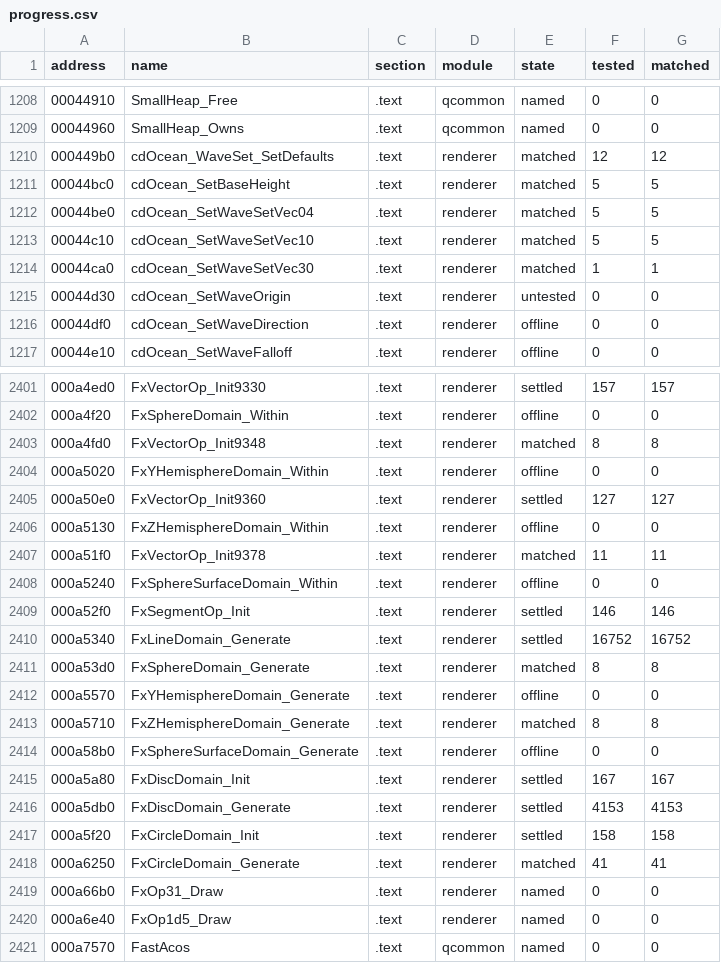
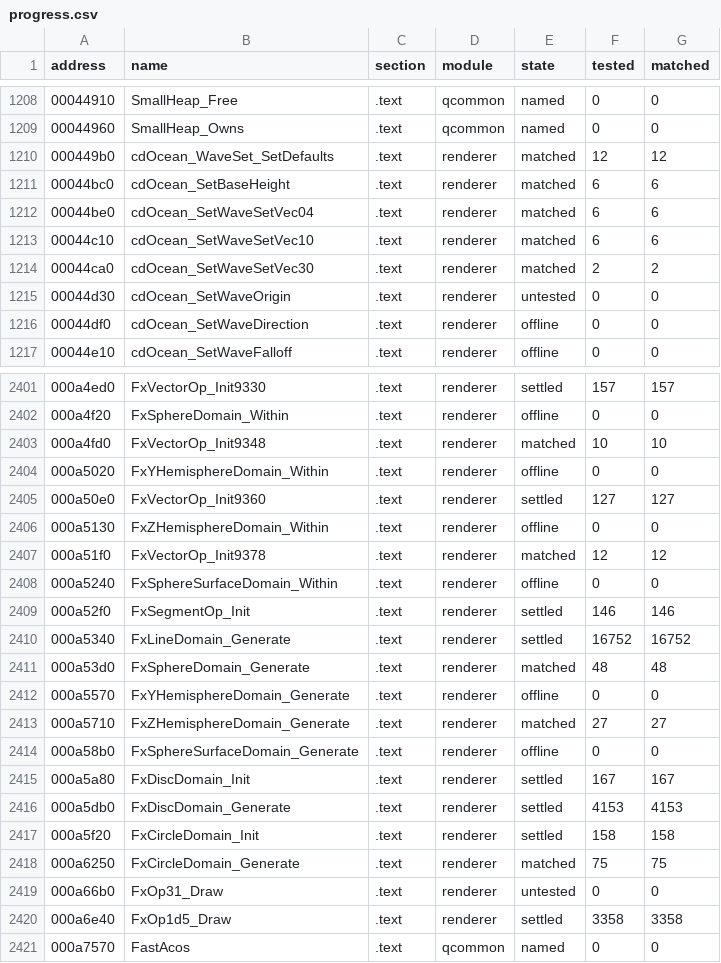
Before and after one commit to SmokeDoggy044/CoD2-BRO-Native-Loader, a CSV file: tools/data/progress.csv, drawn as a sheet; only a part is shown, gaps mark what is left out; the diff covers the shown part only.

```diff
--- a/tools/data/progress.csv
+++ b/tools/data/progress.csv
@@ -1210,6 +1210,6 @@ address,name,section,module,state,tested,matched
 000449b0,cdOcean_WaveSet_SetDefaults,.text,renderer,matched,12,12
-00044bc0,cdOcean_SetBaseHeight,.text,renderer,matched,5,5
-00044be0,cdOcean_SetWaveSetVec04,.text,renderer,matched,5,5
-00044c10,cdOcean_SetWaveSetVec10,.text,renderer,matched,5,5
-00044ca0,cdOcean_SetWaveSetVec30,.text,renderer,matched,1,1
+00044bc0,cdOcean_SetBaseHeight,.text,renderer,matched,6,6
+00044be0,cdOcean_SetWaveSetVec04,.text,renderer,matched,6,6
+00044c10,cdOcean_SetWaveSetVec10,.text,renderer,matched,6,6
+00044ca0,cdOcean_SetWaveSetVec30,.text,renderer,matched,2,2
 00044d30,cdOcean_SetWaveOrigin,.text,renderer,untested,0,0
@@ -2402,3 +2402,3 @@ address,name,section,module,state,tested,matched
 000a4f20,FxSphereDomain_Within,.text,renderer,offline,0,0
-000a4fd0,FxVectorOp_Init9348,.text,renderer,matched,8,8
+000a4fd0,FxVectorOp_Init9348,.text,renderer,matched,10,10
 000a5020,FxYHemisphereDomain_Within,.text,renderer,offline,0,0
@@ -2406,3 +2406,3 @@ address,name,section,module,state,tested,matched
 000a5130,FxZHemisphereDomain_Within,.text,renderer,offline,0,0
-000a51f0,FxVectorOp_Init9378,.text,renderer,matched,11,11
+000a51f0,FxVectorOp_Init9378,.text,renderer,matched,12,12
 000a5240,FxSphereSurfaceDomain_Within,.text,renderer,offline,0,0
@@ -2410,5 +2410,5 @@ address,name,section,module,state,tested,matched
 000a5340,FxLineDomain_Generate,.text,renderer,settled,16752,16752
-000a53d0,FxSphereDomain_Generate,.text,renderer,matched,8,8
+000a53d0,FxSphereDomain_Generate,.text,renderer,matched,48,48
 000a5570,FxYHemisphereDomain_Generate,.text,renderer,offline,0,0
-000a5710,FxZHemisphereDomain_Generate,.text,renderer,matched,8,8
+000a5710,FxZHemisphereDomain_Generate,.text,renderer,matched,27,27
 000a58b0,FxSphereSurfaceDomain_Generate,.text,renderer,offline,0,0
@@ -2417,5 +2417,5 @@ address,name,section,module,state,tested,matched
 000a5f20,FxCircleDomain_Init,.text,renderer,settled,158,158
-000a6250,FxCircleDomain_Generate,.text,renderer,matched,41,41
-000a66b0,FxOp31_Draw,.text,renderer,named,0,0
-000a6e40,FxOp1d5_Draw,.text,renderer,named,0,0
+000a6250,FxCircleDomain_Generate,.text,renderer,matched,75,75
+000a66b0,FxOp31_Draw,.text,renderer,untested,0,0
+000a6e40,FxOp1d5_Draw,.text,renderer,settled,3358,3358
 000a7570,FastAcos,.text,qcommon,named,0,0
```
Also changed, not shown: 127 edited cells elsewhere in this file, 1 other file.
